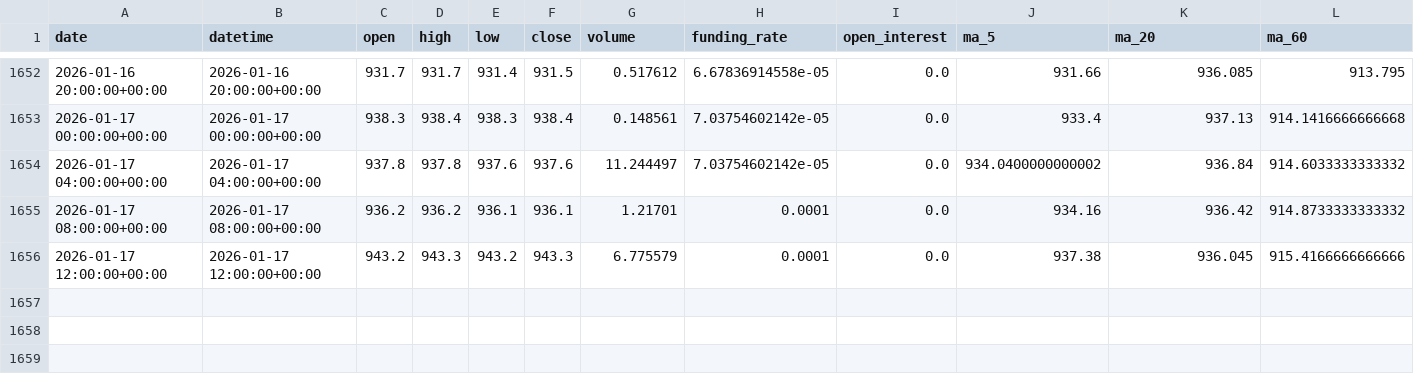
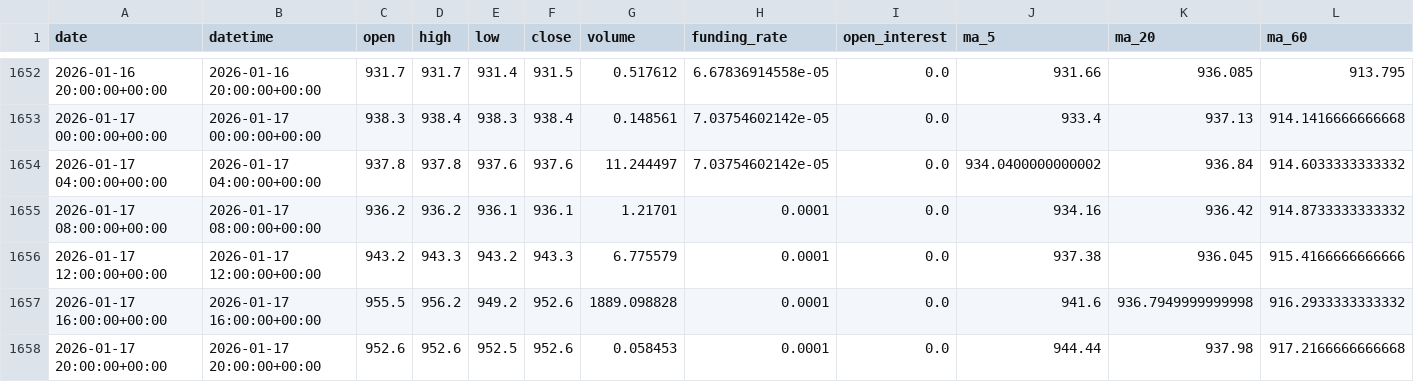
Before and after one commit to zhqin020/ai-crypto-agent, a CSV file: signals/BNB_4h_signals.csv, drawn as a sheet; only a part is shown, gaps mark what is left out; rows hold the shown columns only; the diff names each change by its address in the sheet, - before the commit and + after, or states it on an @@ line.

```diff
--- a/signals/BNB_4h_signals.csv
+++ b/signals/BNB_4h_signals.csv
+row 1657: 2026-01-17 16:00:00+00:00 | 2026-01-17 16:00:00+00:00 | 955.5 | 956.2 | 949.2 | 952.6 | 1889.098828 | 0.0001 | 0.0 | 941.6 | 936.7949999999998 | 916.2933333333332
+row 1658: 2026-01-17 20:00:00+00:00 | 2026-01-17 20:00:00+00:00 | 952.6 | 952.6 | 952.5 | 952.6 | 0.058453 | 0.0001 | 0.0 | 944.44 | 937.98 | 917.2166666666668
```
Also changed, not shown: csv_data/BNB_4h.csv, signals/BTC_4h_signals.csv, 21 other files.
